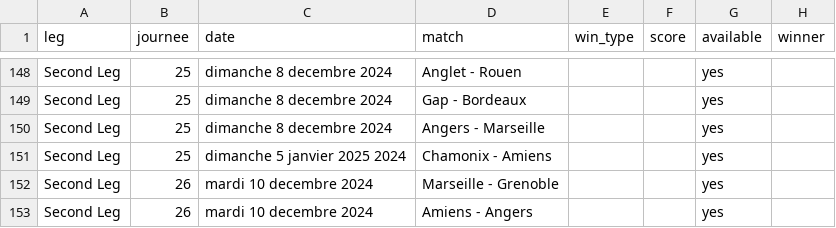
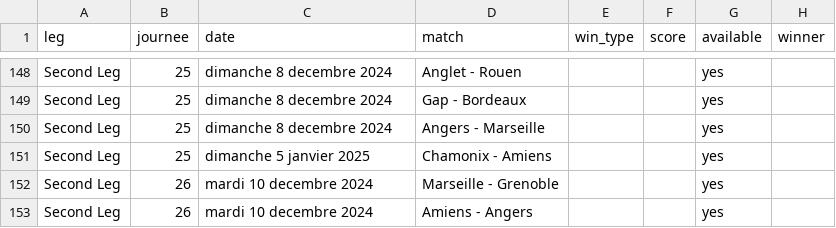
Before and after one commit to Dragilooping/Python_main, a CSV file: ligue_magnus_matches.csv, drawn as a sheet; only a part is shown, gaps mark what is left out; the diff covers the shown part only.

```diff
--- a/ligue_magnus_matches.csv
+++ b/ligue_magnus_matches.csv
@@ -150,3 +150,3 @@ Second Leg,25,dimanche 8 decembre 2024,Gap - Bordeaux,,,yes,
 Second Leg,25,dimanche 8 decembre 2024,Angers - Marseille,,,yes,
-Second Leg,25,dimanche 5 janvier 2025 2024,Chamonix - Amiens,,,yes,
+Second Leg,25,dimanche 5 janvier 2025,Chamonix - Amiens,,,yes,
 Second Leg,26,mardi 10 decembre 2024,Marseille - Grenoble,,,yes,
```
Also changed, not shown: 14 edited cells elsewhere in this file.
